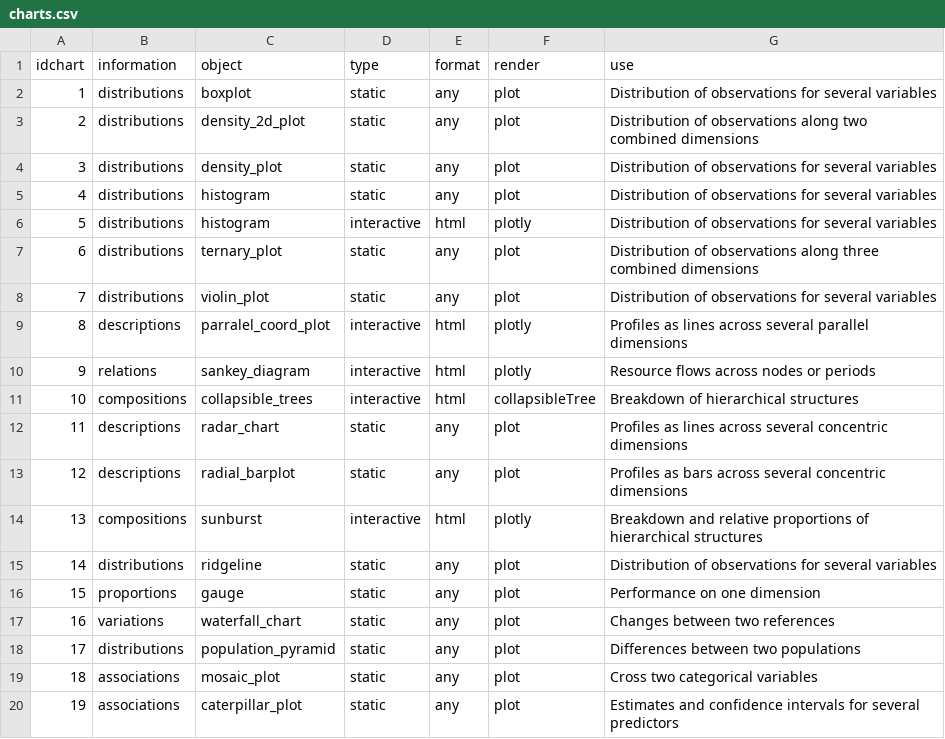
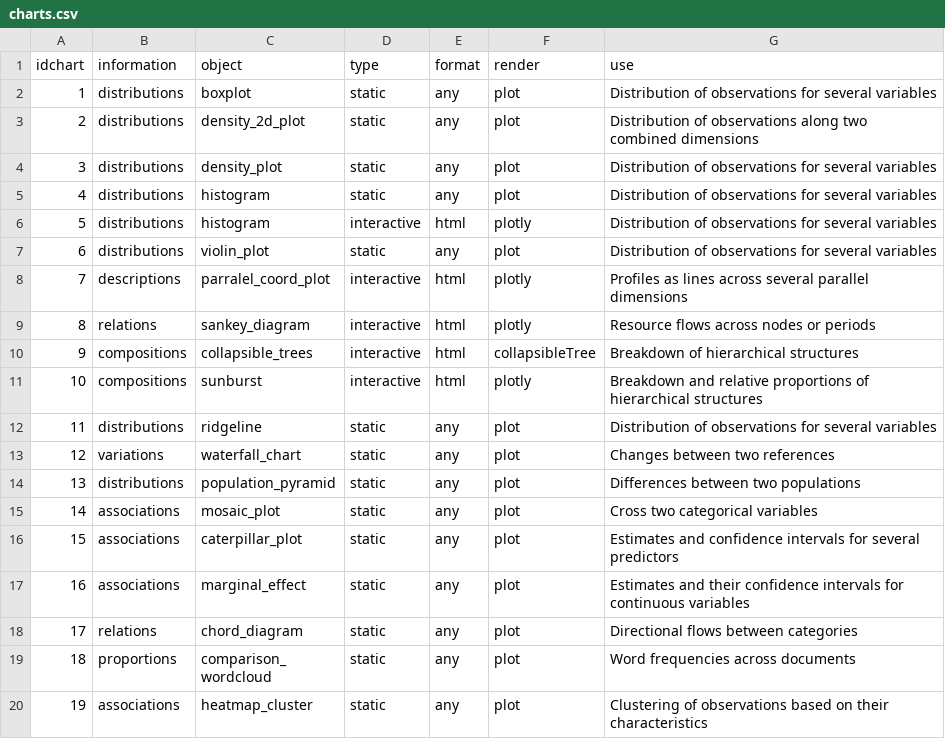
Before and after one commit to NicolasJBM/chartR, a CSV file: inst/scripts/charts.csv, drawn as a sheet; only a part is shown; the shorter side is filled out with more unchanged rows; removed rows and columns are numbered as before the commit, all else as after; the diff covers the shown part only; the diff names each change by its address in the sheet, - before the commit and + after, or states it on an @@ line.

Commit message:
Clean chart library.

```diff
--- a/inst/scripts/charts.csv
+++ b/inst/scripts/charts.csv
-row 7: 6 | distributions | ternary_plot | static | any | plot | Distribution of observations along three combined dimensions
@@ column A (idchart) renumbered between rows 7 and 26 @@
-row 12: 11 | descriptions | radar_chart | static | any | plot | Profiles as lines across several concentric dimensions
-row 13: 12 | descriptions | radial_barplot | static | any | plot | Profiles as bars across several concentric dimensions
-row 16: 15 | proportions | gauge | static | any | plot | Performance on one dimension
```
Also changed, not shown: 21 removed rows elsewhere in this file, 51 other files.
